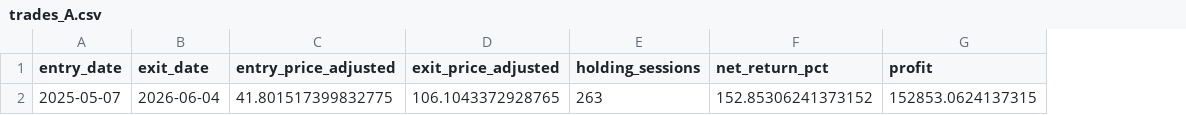
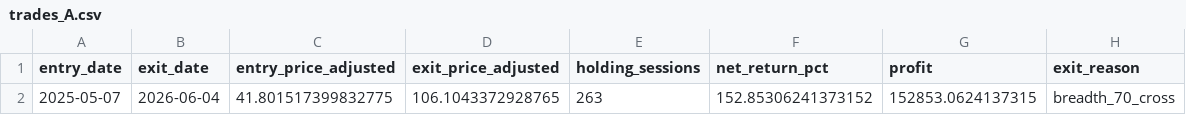
Before and after one commit to angel92051400-code/market-breadth-backtest, a CSV file: docs/trades_A.csv, drawn as a sheet; the diff names each change by its address in the sheet, - before the commit and + after, or states it on an @@ line.

```diff
--- a/docs/trades_A.csv
+++ b/docs/trades_A.csv
+column H (exit_reason), row 2: breadth_70_cross
```
Also changed, not shown: docs/equity_B.csv, docs/signal_diagnostics.csv, 7 other files.
